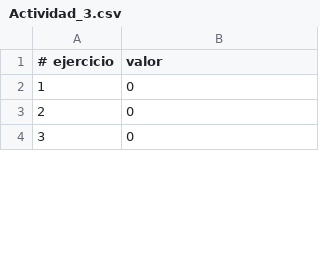
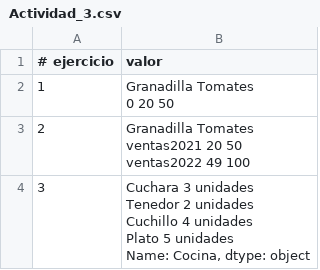
Before and after one commit to LuzTorres637/luz_torres, a CSV file: src/pad_2025/actividad_final_3/csv/Actividad_3.csv, drawn as a sheet; only a part is shown; the diff covers the shown part only.

```diff
--- a/src/pad_2025/actividad_final_3/csv/Actividad_3.csv
+++ b/src/pad_2025/actividad_final_3/csv/Actividad_3.csv
@@ -1,4 +1,11 @@
 # ejercicio,valor
-1,0
-2,0
-3,0
+1,"   Granadilla  Tomates
+0          20       50"
+2,"            Granadilla  Tomates
+ventas2021          20       50
+ventas2022          49      100"
+3,"Cuchara     3 unidades
+Tenedor     2 unidades
+Cuchillo    4 unidades
+Plato       5 unidades
+Name: Cocina, dtype: object"
```
Also changed, not shown: 1 added row and 8 edited cells elsewhere in this file, 1 other file.
